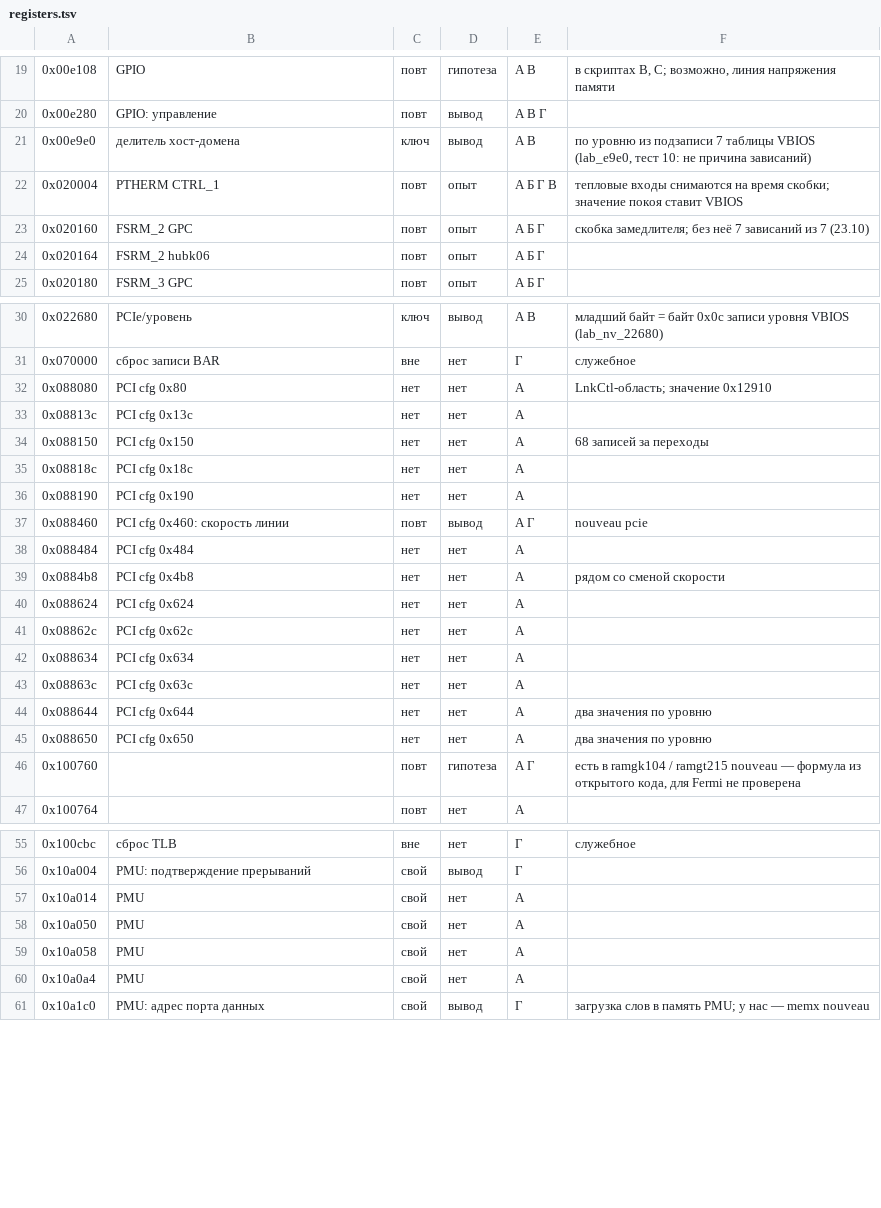
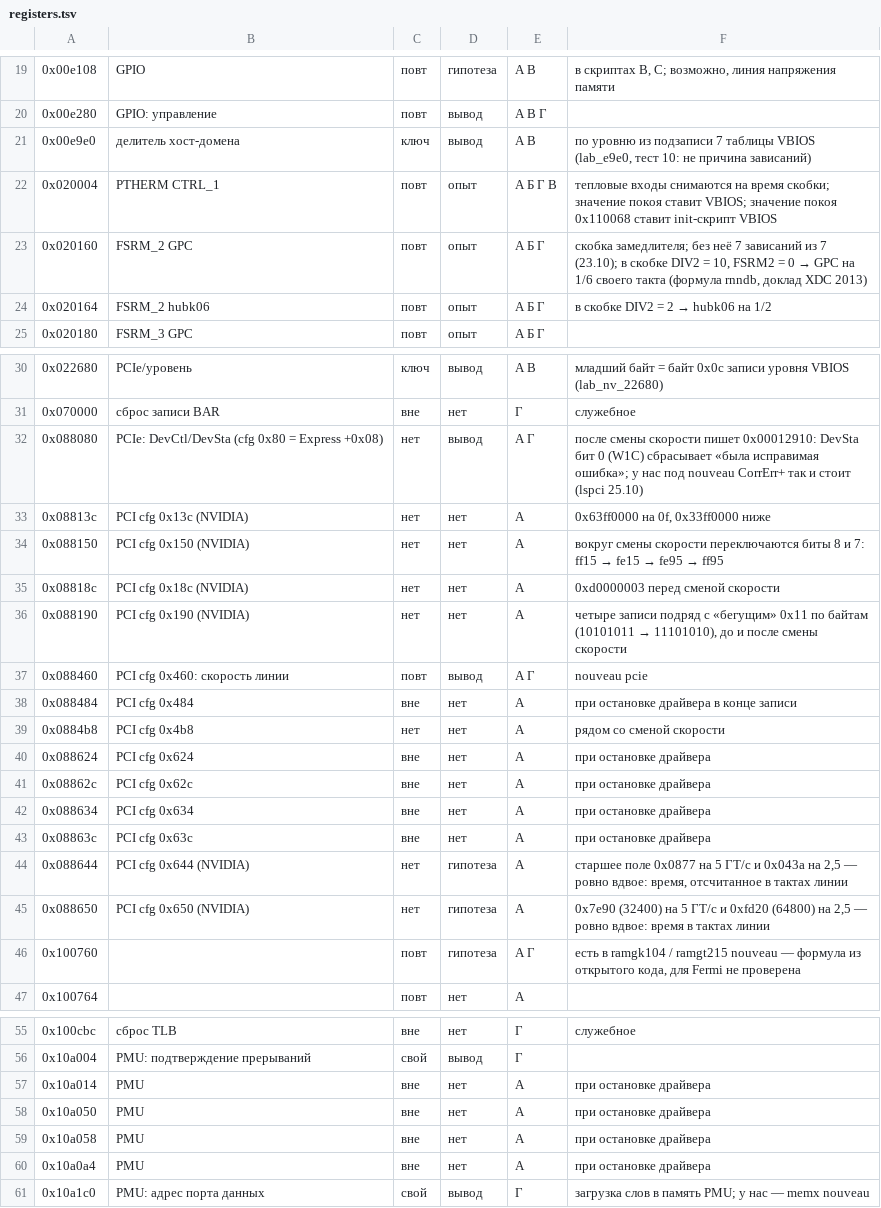
Before and after one commit to xnderv/nouveau-fix, a TSV file: docs/model/registers.tsv, drawn as a sheet; only a part is shown, gaps mark what is left out; the diff covers the shown part only.

```diff
--- a/docs/model/registers.tsv
+++ b/docs/model/registers.tsv
@@ -21,5 +21,5 @@
 0x00e9e0	делитель хост-домена	ключ	вывод	А В	по уровню из подзаписи 7 таблицы VBIOS (lab_e9e0, тест 10: не причина зависаний)
-0x020004	PTHERM CTRL_1	повт	опыт	А Б Г В	тепловые входы снимаются на время скобки; значение покоя ставит VBIOS
-0x020160	FSRM_2 GPC	повт	опыт	А Б Г	скобка замедлителя; без неё 7 зависаний из 7 (23.10)
-0x020164	FSRM_2 hubk06	повт	опыт	А Б Г	
+0x020004	PTHERM CTRL_1	повт	опыт	А Б Г В	тепловые входы снимаются на время скобки; значение покоя ставит VBIOS; значение покоя 0x110068 ставит init-скрипт VBIOS
+0x020160	FSRM_2 GPC	повт	опыт	А Б Г	скобка замедлителя; без неё 7 зависаний из 7 (23.10); в скобке DIV2 = 10, FSRM2 = 0 → GPC на 1/6 своего такта (формула rnndb, доклад XDC 2013)
+0x020164	FSRM_2 hubk06	повт	опыт	А Б Г	в скобке DIV2 = 2 → hubk06 на 1/2
 0x020180	FSRM_3 GPC	повт	опыт	А Б Г	
@@ -31,16 +31,16 @@
 0x070000	сброс записи BAR	вне	нет	Г	служебное
-0x088080	PCI cfg 0x80	нет	нет	А	LnkCtl-область; значение 0x12910
-0x08813c	PCI cfg 0x13c	нет	нет	А	
-0x088150	PCI cfg 0x150	нет	нет	А	68 записей за переходы
-0x08818c	PCI cfg 0x18c	нет	нет	А	
-0x088190	PCI cfg 0x190	нет	нет	А	
+0x088080	PCIe: DevCtl/DevSta (cfg 0x80 = Express +0x08)	нет	вывод	А Г	после смены скорости пишет 0x00012910: DevSta бит 0 (W1C) сбрасывает «была исправимая ошибка»; у нас под nouveau CorrErr+ так и стоит (lspci 25.10)
+0x08813c	PCI cfg 0x13c (NVIDIA)	нет	нет	А	0x63ff0000 на 0f, 0x33ff0000 ниже
+0x088150	PCI cfg 0x150 (NVIDIA)	нет	нет	А	вокруг смены скорости переключаются биты 8 и 7: ff15 → fe15 → fe95 → ff95
+0x08818c	PCI cfg 0x18c (NVIDIA)	нет	нет	А	0xd0000003 перед сменой скорости
+0x088190	PCI cfg 0x190 (NVIDIA)	нет	нет	А	четыре записи подряд с «бегущим» 0x11 по байтам (10101011 → 11101010), до и после смены скорости
 0x088460	PCI cfg 0x460: скорость линии	повт	вывод	А Г	nouveau pcie
-0x088484	PCI cfg 0x484	нет	нет	А	
+0x088484	PCI cfg 0x484	вне	нет	А	при остановке драйвера в конце записи
 0x0884b8	PCI cfg 0x4b8	нет	нет	А	рядом со сменой скорости
-0x088624	PCI cfg 0x624	нет	нет	А	
-0x08862c	PCI cfg 0x62c	нет	нет	А	
-0x088634	PCI cfg 0x634	нет	нет	А	
-0x08863c	PCI cfg 0x63c	нет	нет	А	
-0x088644	PCI cfg 0x644	нет	нет	А	два значения по уровню
-0x088650	PCI cfg 0x650	нет	нет	А	два значения по уровню
+0x088624	PCI cfg 0x624	вне	нет	А	при остановке драйвера
+0x08862c	PCI cfg 0x62c	вне	нет	А	при остановке драйвера
+0x088634	PCI cfg 0x634	вне	нет	А	при остановке драйвера
+0x08863c	PCI cfg 0x63c	вне	нет	А	при остановке драйвера
+0x088644	PCI cfg 0x644 (NVIDIA)	нет	гипотеза	А	старшее поле 0x0877 на 5 ГТ/с и 0x043a на 2,5 — ровно вдвое: время, отсчитанное в тактах линии
+0x088650	PCI cfg 0x650 (NVIDIA)	нет	гипотеза	А	0x7e90 (32400) на 5 ГТ/с и 0xfd20 (64800) на 2,5 — ровно вдвое: время в тактах линии
 0x100760		повт	гипотеза	А Г	есть в ramgk104 / ramgt215 nouveau — формула из открытого кода, для Fermi не проверена
@@ -56,6 +56,6 @@
 0x10a004	PMU: подтверждение прерываний	свой	вывод	Г	
-0x10a014	PMU	свой	нет	А	
-0x10a050	PMU	свой	нет	А	
-0x10a058	PMU	свой	нет	А	
-0x10a0a4	PMU	свой	нет	А	
+0x10a014	PMU	вне	нет	А	при остановке драйвера
+0x10a050	PMU	вне	нет	А	при остановке драйвера
+0x10a058	PMU	вне	нет	А	при остановке драйвера
+0x10a0a4	PMU	вне	нет	А	при остановке драйвера
 0x10a1c0	PMU: адрес порта данных	свой	вывод	Г	загрузка слов в память PMU; у нас — memx nouveau
```
Also changed, not shown: 29 edited cells elsewhere in this file, 5 other files.
